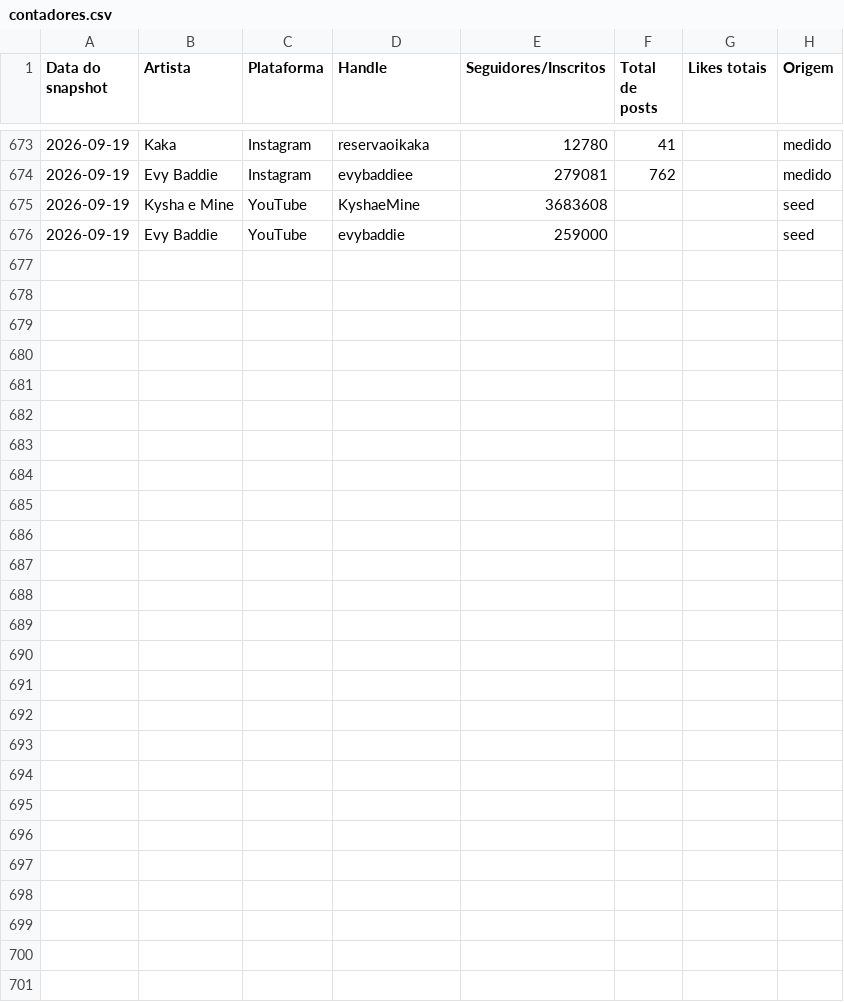
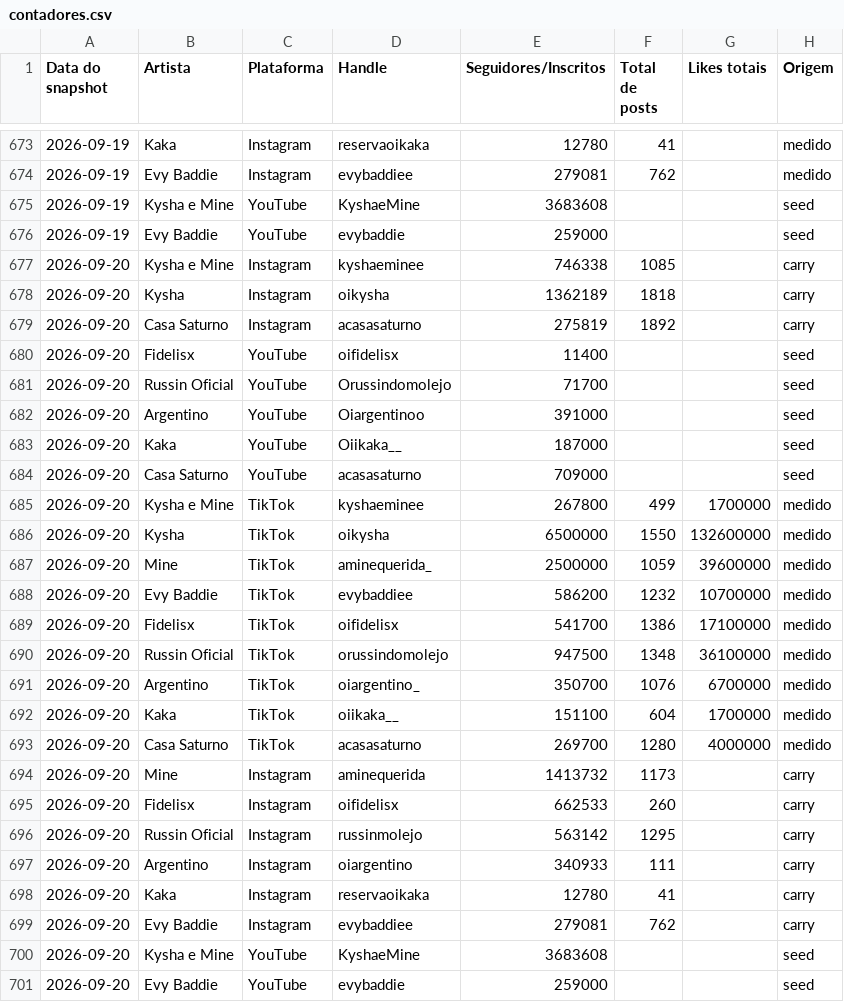
Before and after one commit to casa-saturno/monitor, a CSV file: pipeline/base/contadores.csv, drawn as a sheet; only a part is shown, gaps mark what is left out.

```diff
--- a/pipeline/base/contadores.csv
+++ b/pipeline/base/contadores.csv
@@ -676 +676,26 @@ Data do snapshot,Artista,Plataforma,Handle,Seguidores/Inscritos,Total de posts,L
 2026-09-19,Evy Baddie,YouTube,evybaddie,259000,,,seed
+2026-09-20,Kysha e Mine,Instagram,kyshaeminee,746338,1085,,carry
+2026-09-20,Kysha,Instagram,oikysha,1362189,1818,,carry
+2026-09-20,Casa Saturno,Instagram,acasasaturno,275819,1892,,carry
+2026-09-20,Fidelisx,YouTube,oifidelisx,11400,,,seed
+2026-09-20,Russin Oficial,YouTube,Orussindomolejo,71700,,,seed
+2026-09-20,Argentino,YouTube,Oiargentinoo,391000,,,seed
+2026-09-20,Kaka,YouTube,Oiikaka__,187000,,,seed
+2026-09-20,Casa Saturno,YouTube,acasasaturno,709000,,,seed
+2026-09-20,Kysha e Mine,TikTok,kyshaeminee,267800,499,1700000,medido
+2026-09-20,Kysha,TikTok,oikysha,6500000,1550,132600000,medido
+2026-09-20,Mine,TikTok,aminequerida_,2500000,1059,39600000,medido
+2026-09-20,Evy Baddie,TikTok,evybaddiee,586200,1232,10700000,medido
+2026-09-20,Fidelisx,TikTok,oifidelisx,541700,1386,17100000,medido
+2026-09-20,Russin Oficial,TikTok,orussindomolejo,947500,1348,36100000,medido
+2026-09-20,Argentino,TikTok,oiargentino_,350700,1076,6700000,medido
+2026-09-20,Kaka,TikTok,oiikaka__,151100,604,1700000,medido
+2026-09-20,Casa Saturno,TikTok,acasasaturno,269700,1280,4000000,medido
+2026-09-20,Mine,Instagram,aminequerida,1413732,1173,,carry
+2026-09-20,Fidelisx,Instagram,oifidelisx,662533,260,,carry
+2026-09-20,Russin Oficial,Instagram,russinmolejo,563142,1295,,carry
+2026-09-20,Argentino,Instagram,oiargentino,340933,111,,carry
+2026-09-20,Kaka,Instagram,reservaoikaka,12780,41,,carry
+2026-09-20,Evy Baddie,Instagram,evybaddiee,279081,762,,carry
+2026-09-20,Kysha e Mine,YouTube,KyshaeMine,3683608,,,seed
+2026-09-20,Evy Baddie,YouTube,evybaddie,259000,,,seed
```
Also changed, not shown: 3 other files.
